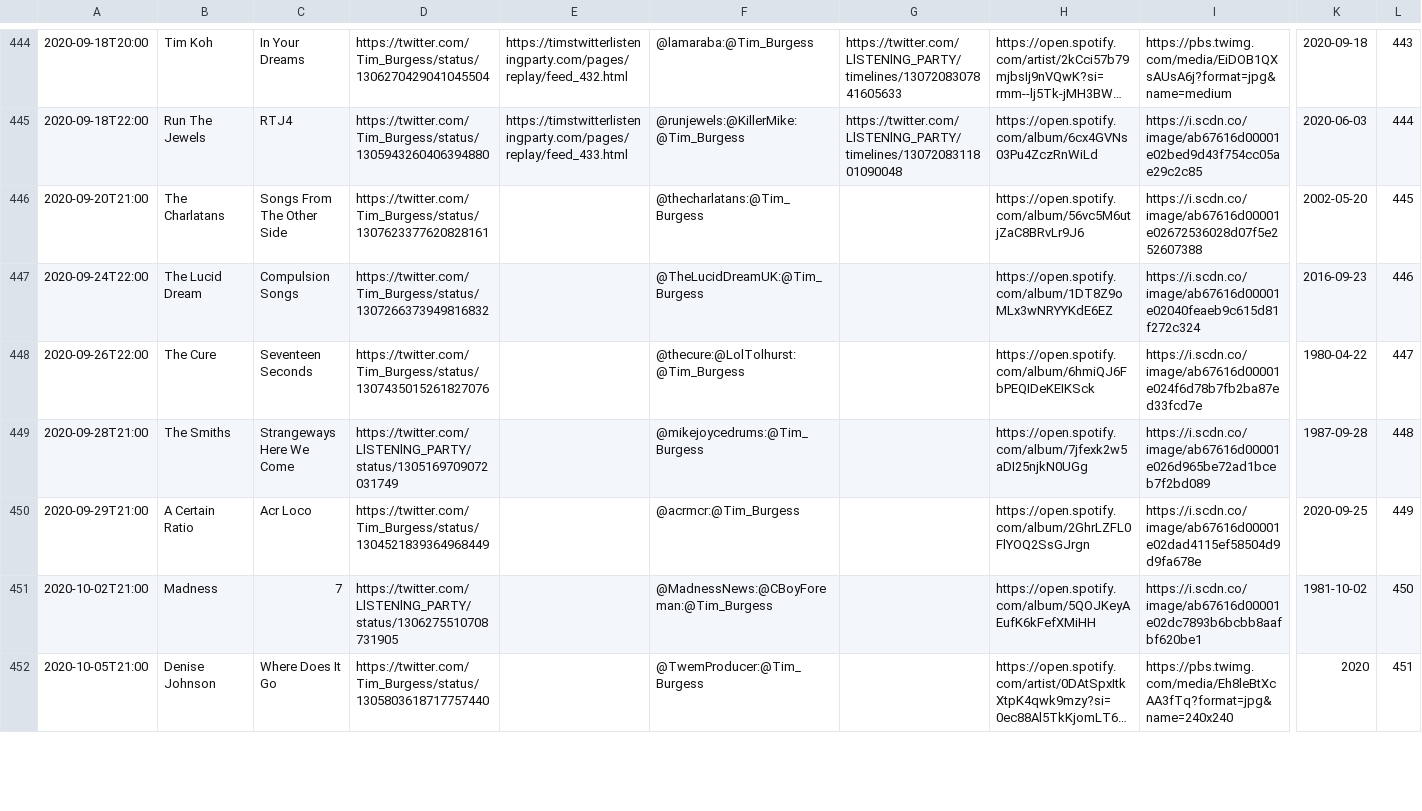
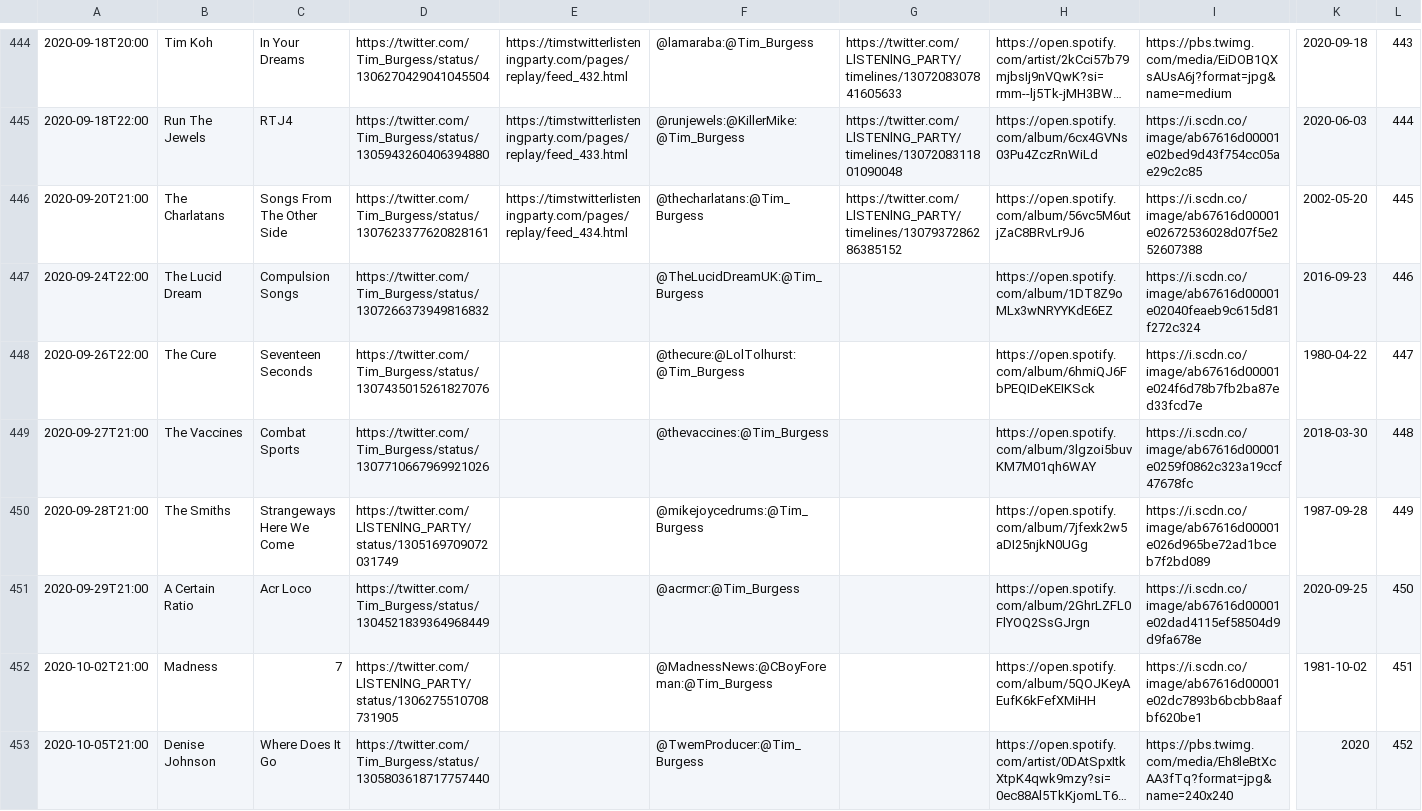
Before and after one commit to matbroughty/timstwitterlisteningparty, a CSV file: data/time-slot-data.csv, drawn as a sheet; only a part is shown, gaps mark what is left out; long unchanged cells end in …; addresses are those after the commit; rows hold the shown columns only; the diff covers the shown part only; the diff names each change by its address in the sheet, - before the commit and + after, or states it on an @@ line.

Commit message:
collection_434.html + Vaccines added

```diff
--- a/data/time-slot-data.csv
+++ b/data/time-slot-data.csv
-E446: (empty)
+E446: https://timstwitterlisteningparty.com/pages/replay/feed_434.html
-G446: (empty)
+G446: https://twitter.com/LlSTENlNG_PARTY/timelines/1307937286286385152
+row 449: 2020-09-27T21:00 | The Vaccines | Combat Sports | https://twitter.com/Tim_Burgess/status/1307710667969921026 |  | @thevaccines:@Tim_Burgess |  | https://open.spotify.com/album/3lgzoi5buvKM7M01qh6WAY | https://i.scdn.co/image/ab67616d00001e0259f0862c323a19ccf47678fc | 2018-03-30 | 448
-L450: 448
+L450: 449
-L451: 449
+L451: 450
-L452: 450
+L452: 451
-L453: 451
+L453: 452
```
Also changed, not shown: 7 edited cells elsewhere in this file, 6 other files.
